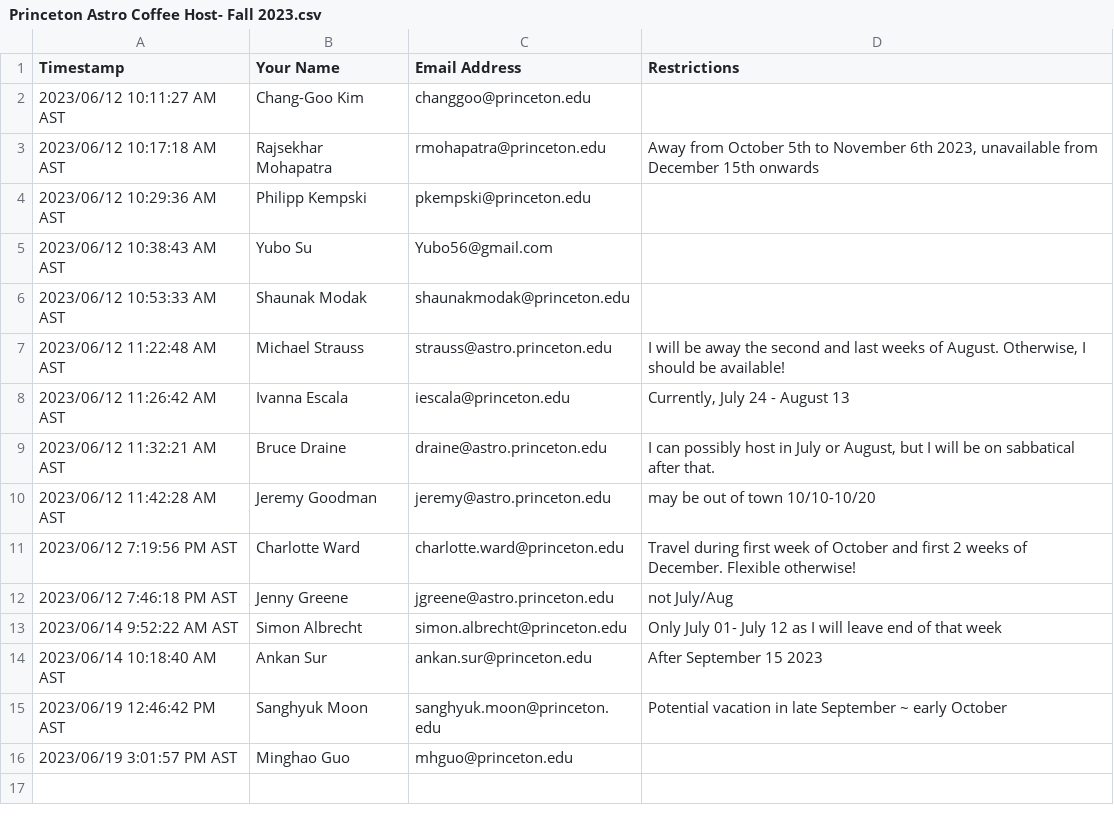
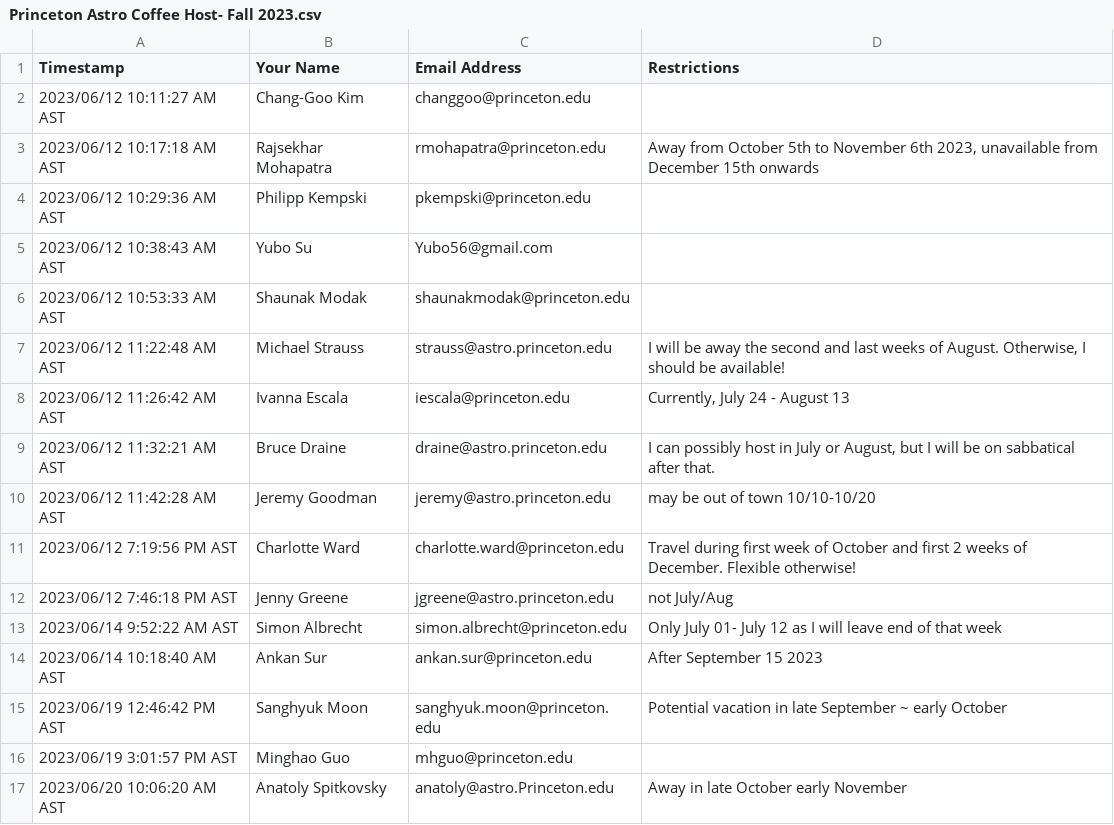
Before and after one commit to changgoo/AstroCoffee, a CSV file: data/Princeton Astro Coffee Host- Fall 2023.csv, drawn as a sheet; the diff names each change by its address in the sheet, - before the commit and + after, or states it on an @@ line.

Commit message:
Add Anatoly

```diff
--- a/data/Princeton Astro Coffee Host- Fall 2023.csv
+++ b/data/Princeton Astro Coffee Host- Fall 2023.csv
+row 17: 2023/06/20 10:06:20 AM AST | Anatoly Spitkovsky | anatoly@astro.Princeton.edu | Away in late October early November
```
Also changed, not shown: 2 other files.
